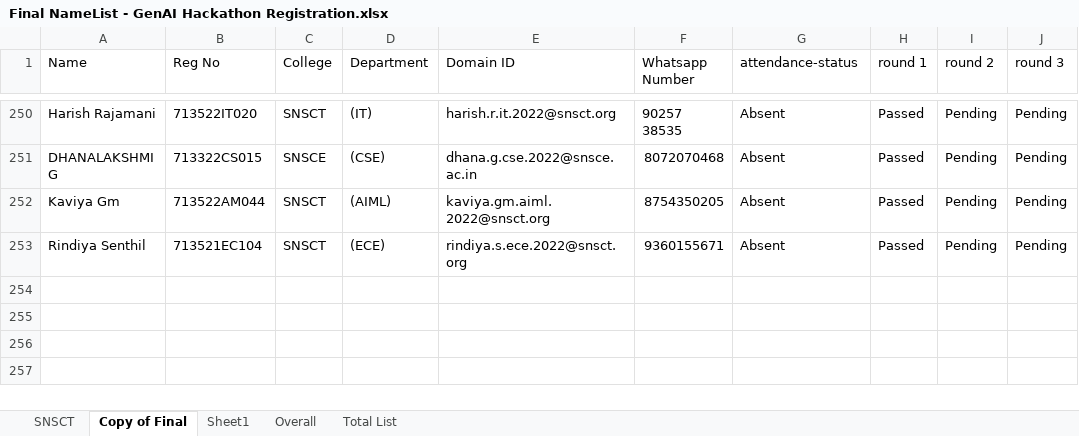
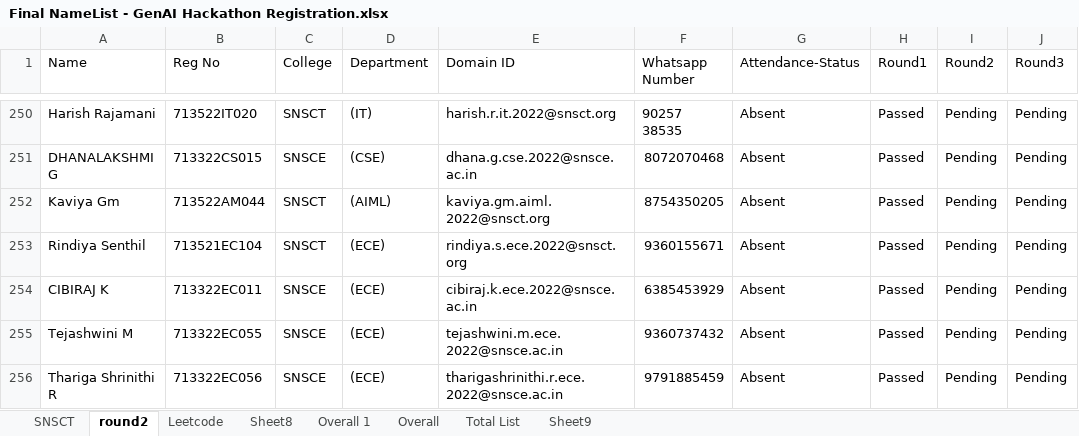
Before and after one commit to mk070/qr-attendance-system, an Excel workbook: backend/Final NameList - GenAI Hackathon Registration.xlsx, sheet round2, drawn as a sheet; only a part is shown, gaps mark what is left out; values as stored, in another font and other column widths than the file's, no borders; the diff names each change by its address in the sheet, - before the commit and + after, or states it on an @@ line.

```diff
--- a/backend/Final NameList - GenAI Hackathon Registration.xlsx (sheet round2)
+++ b/backend/Final NameList - GenAI Hackathon Registration.xlsx (sheet round2)
-sheet tab: Copy of Final
+sheet tab: round2
-sheet tab: Sheet1
+sheet tab: Leetcode
+sheet tab: Sheet8
+sheet tab: Overall 1
+sheet tab: Sheet9
-G1: attendance-status
+G1: Attendance-Status
-H1: round 1
+H1: Round1
-I1: round 2
+I1: Round2
-J1: round 3
+J1: Round3
+row 254: CIBIRAJ K | 713322EC011 | SNSCE | (ECE) | cibiraj.k.ece.2022@snsce.ac.in | 6385453929 | Absent | Passed | Pending | Pending
+row 255: Tejashwini M | 713322EC055 | SNSCE | (ECE) | tejashwini.m.ece.2022@snsce.ac.in | 9360737432 | Absent | Passed | Pending | Pending
+row 256: Thariga Shrinithi R | 713322EC056 | SNSCE | (ECE) | tharigashrinithi.r.ece.2022@snsce.ac.in | 9791885459 | Absent | Passed | Pending | Pending
```
Also changed, not shown: sheet SNSCT, sheet Leetcode, sheet Overall, sheet Total List, 3 other files.
